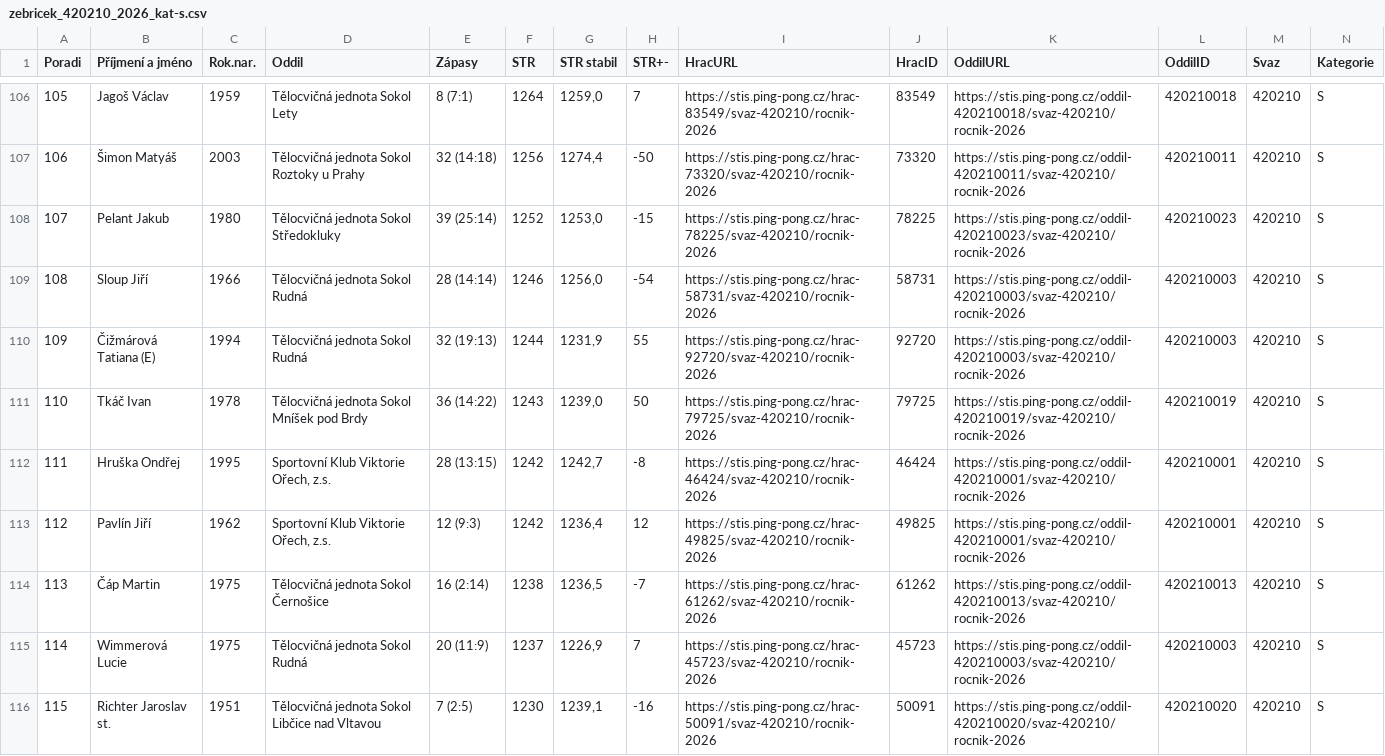
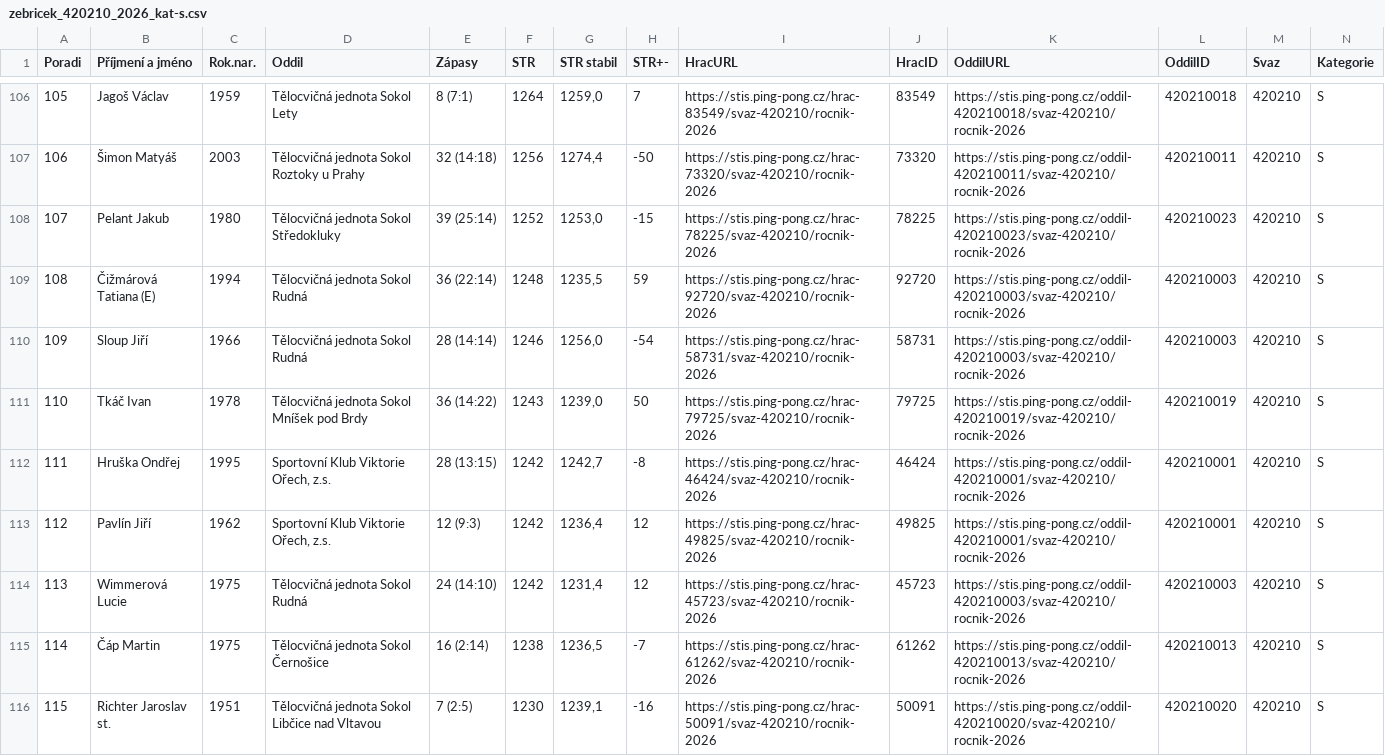
Before and after one commit to dvojtech/stis-soupisky, a CSV file: data/zebricek_420210_2026_kat-s.csv, drawn as a sheet; only a part is shown, gaps mark what is left out; removed rows and columns are numbered as before the commit, all else as after; rows hold the shown columns only; the diff covers the shown part only; the diff names each change by its address in the sheet, - before the commit and + after, or states it on an @@ line.

```diff
--- a/data/zebricek_420210_2026_kat-s.csv
+++ b/data/zebricek_420210_2026_kat-s.csv
+row 109: 108 | Čižmárová Tatiana (E) | 1994 | Tělocvičná jednota Sokol Rudná | 36 (22:14) | 1248 | 1235,5 | 59 | https://stis.ping-pong.cz/hrac-92720/svaz-420210/rocnik-2026 | 92720 | https://stis.ping-pong.cz/oddil-420210003/svaz-420210/rocnik-2026 | 420210003 | 420210 | S
@@ column A (Poradi) renumbered between rows 110 and 201 @@
-row 110: 109 | Čižmárová Tatiana (E) | 1994 | Tělocvičná jednota Sokol Rudná | 32 (19:13) | 1244 | 1231,9 | 55 | https://stis.ping-pong.cz/hrac-92720/svaz-420210/rocnik-2026 | 92720 | https://stis.ping-pong.cz/oddil-420210003/svaz-420210/rocnik-2026 | 420210003 | 420210 | S
+row 114: 113 | Wimmerová Lucie | 1975 | Tělocvičná jednota Sokol Rudná | 24 (14:10) | 1242 | 1231,4 | 12 | https://stis.ping-pong.cz/hrac-45723/svaz-420210/rocnik-2026 | 45723 | https://stis.ping-pong.cz/oddil-420210003/svaz-420210/rocnik-2026 | 420210003 | 420210 | S
-row 115: 114 | Wimmerová Lucie | 1975 | Tělocvičná jednota Sokol Rudná | 20 (11:9) | 1237 | 1226,9 | 7 | https://stis.ping-pong.cz/hrac-45723/svaz-420210/rocnik-2026 | 45723 | https://stis.ping-pong.cz/oddil-420210003/svaz-420210/rocnik-2026 | 420210003 | 420210 | S
```
Also changed, not shown: 4 added rows, 4 removed rows and 2 edited cells elsewhere in this file, data/zebricek_420103_2026_kat-s.csv.
